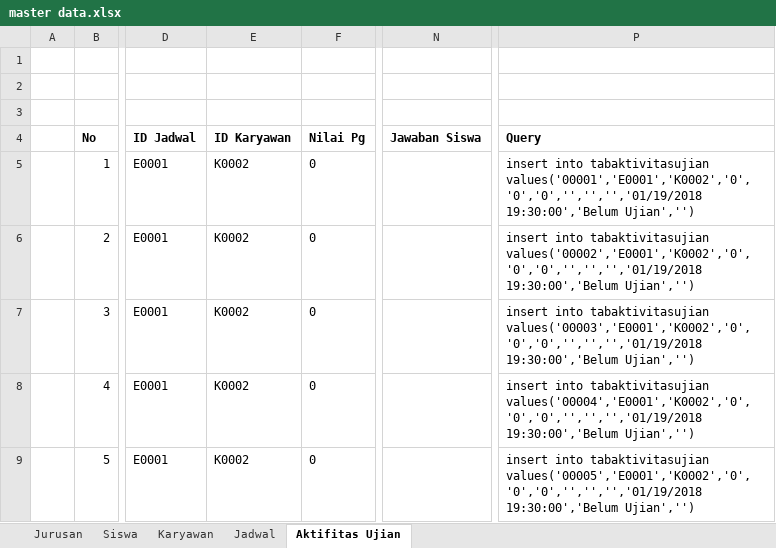
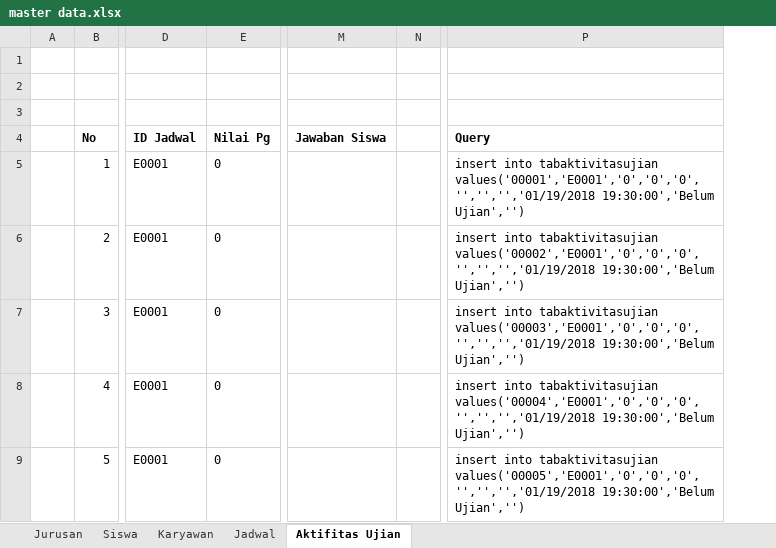
Before and after one commit to yogisatya2504/LKSBali2017, an Excel workbook: LKSBali2017/master data.xlsx, sheet Aktifitas Ujian, drawn as a sheet; only a part is shown, gaps mark what is left out; values as stored, in another font and other column widths than the file's, no borders; removed rows and columns are numbered as before the commit, all else as after; the diff names each change by its address in the sheet, - before the commit and + after, or states it on an @@ line.

Commit message:
Data LKS

```diff
--- a/LKSBali2017/master data.xlsx (sheet Aktifitas Ujian)
+++ b/LKSBali2017/master data.xlsx (sheet Aktifitas Ujian)
-column E (ID Karyawan), rows 5-9: all K0002
+column N, empty
-P5 (Query): …into tabaktivitasujian values('00001','E0001','K0002','0','0','0','','','','01/19/2018 19:30:00','Belum Ujian','')
+P5 (Query): …into tabaktivitasujian values('00001','E0001','0','0','0','','','','01/19/2018 19:30:00','Belum Ujian','')
-P6 (Query): …into tabaktivitasujian values('00002','E0001','K0002','0','0','0','','','','01/19/2018 19:30:00','Belum Ujian','')
+P6 (Query): …into tabaktivitasujian values('00002','E0001','0','0','0','','','','01/19/2018 19:30:00','Belum Ujian','')
-P7 (Query): …into tabaktivitasujian values('00003','E0001','K0002','0','0','0','','','','01/19/2018 19:30:00','Belum Ujian','')
+P7 (Query): …into tabaktivitasujian values('00003','E0001','0','0','0','','','','01/19/2018 19:30:00','Belum Ujian','')
-P8 (Query): …into tabaktivitasujian values('00004','E0001','K0002','0','0','0','','','','01/19/2018 19:30:00','Belum Ujian','')
+P8 (Query): …into tabaktivitasujian values('00004','E0001','0','0','0','','','','01/19/2018 19:30:00','Belum Ujian','')
-P9 (Query): …into tabaktivitasujian values('00005','E0001','K0002','0','0','0','','','','01/19/2018 19:30:00','Belum Ujian','')
+P9 (Query): …into tabaktivitasujian values('00005','E0001','0','0','0','','','','01/19/2018 19:30:00','Belum Ujian','')
```
Also changed, not shown: sheet Jadwal, 30 other files.
